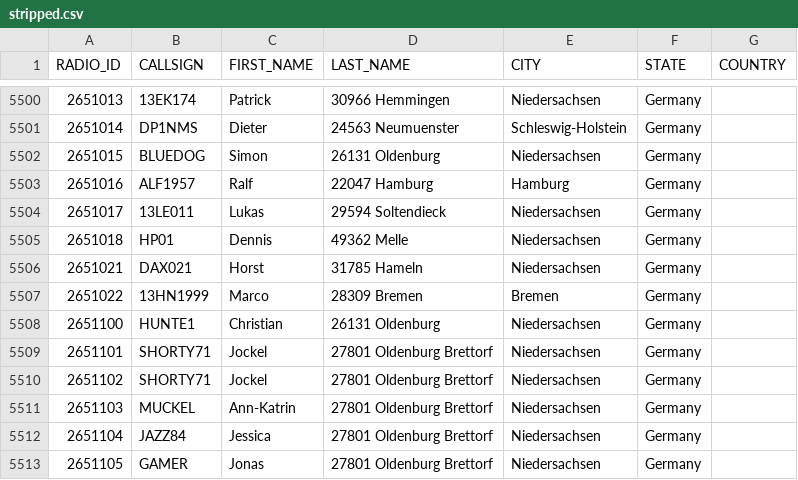
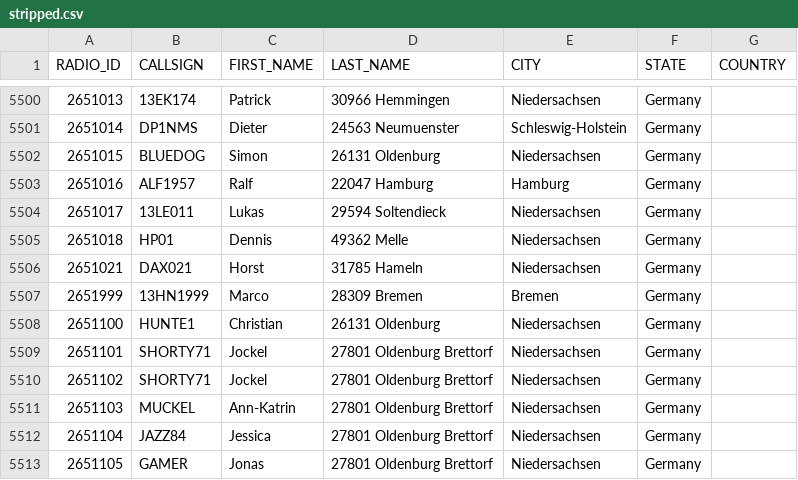
Before and after one commit to FreeDMR-Digital-Network/MW0MWZ-HostFiles, a CSV file: stripped.csv, drawn as a sheet; only a part is shown, gaps mark what is left out.

Commit message:
Add files via upload

```diff
--- a/stripped.csv
+++ b/stripped.csv
@@ -5506,3 +5506,3 @@ RADIO_ID,CALLSIGN,FIRST_NAME,LAST_NAME,CITY,STATE,COUNTRY
 2651021,DAX021,Horst,31785 Hameln,Niedersachsen,Germany
-2651022,13HN1999,Marco,28309 Bremen,Bremen,Germany
+2651999,13HN1999,Marco,28309 Bremen,Bremen,Germany
 2651100,HUNTE1,Christian,26131 Oldenburg,Niedersachsen,Germany
```
